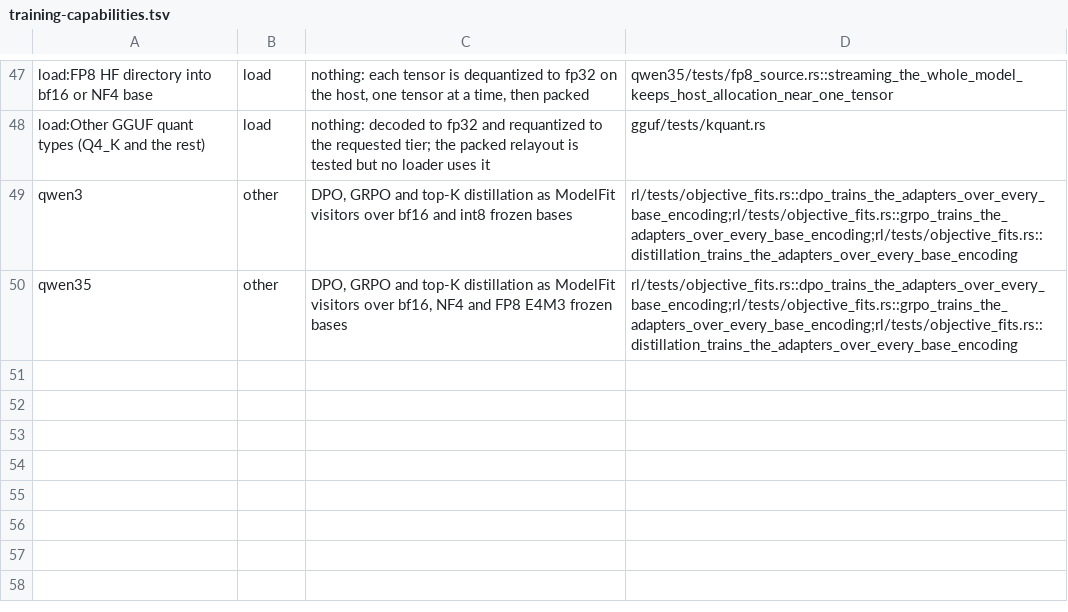
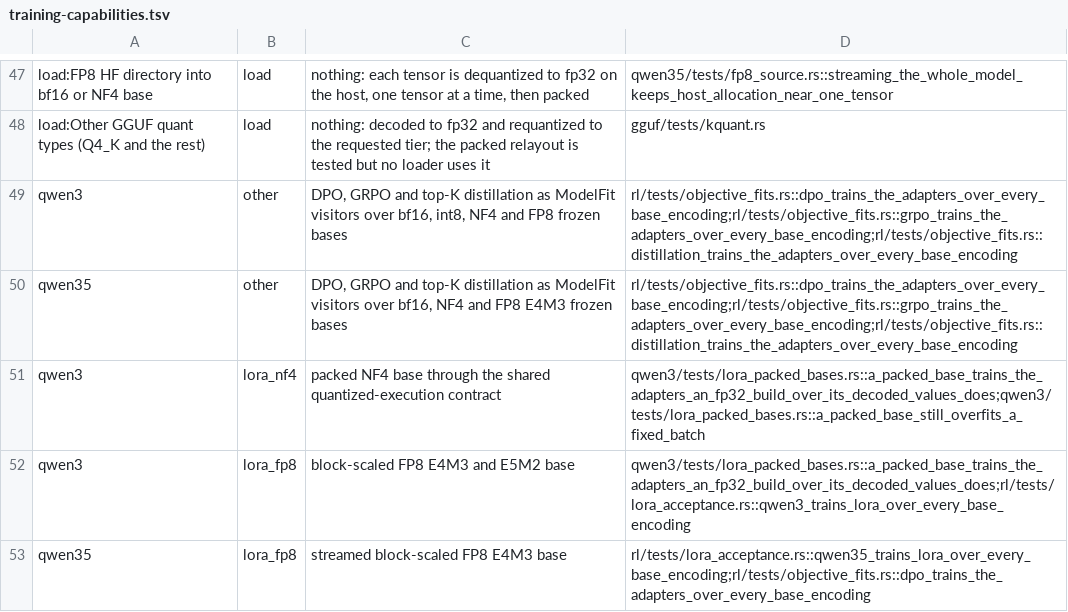
Before and after one commit to swedishembedded/brain, a TSV file: scripts/gates/training-capabilities.tsv, drawn as a sheet; only a part is shown, gaps mark what is left out.

Commit message:
LoRA base formats are declared by the model and chosen by one flag: qwen3 trains over NF4 and FP8
model::policy::TrainBases is the set of frozen-base formats a LoRA trainer
holds (ChatTrainer::LORA_BASES, LoraRequest::base), parsed once from
--base-format (--base-dtype stays as the earlier spelling) and refused by model
name and supported set. qwen3 builds NF4 and block-scaled FP8 bases through the
shared quantized-execution contract; qwen35 drops its BaseDtype enum for the
shared Dtype and adds an FP8 base. Weight::bytes_for states each tier's
footprint once, and the tile decode and bf16 gradient accumulation kernels get
cost formulas. Conformance registers the nf4 and fp8 tiers.

```diff
--- a/scripts/gates/training-capabilities.tsv
+++ b/scripts/gates/training-capabilities.tsv
@@ -48,3 +48,6 @@ load:FP8 HF directory into bf16 or NF4 base	load	nothing: each tensor is dequant
 load:Other GGUF quant types (Q4_K and the rest)	load	nothing: decoded to fp32 and requantized to the requested tier; the packed relayout is tested but no loader uses it	gguf/tests/kquant.rs
-qwen3	other	DPO, GRPO and top-K distillation as ModelFit visitors over bf16 and int8 frozen bases	rl/tests/objective_fits.rs::dpo_trains_the_adapters_over_every_base_encoding;rl/tests/objective_fits.rs::grpo_trains_the_adapters_over_every_base_encoding;rl/tests/objective_fits.rs::distillation_trains_the_adapters_over_every_base_encoding
+qwen3	other	DPO, GRPO and top-K distillation as ModelFit visitors over bf16, int8, NF4 and FP8 frozen bases	rl/tests/objective_fits.rs::dpo_trains_the_adapters_over_every_base_encoding;rl/tests/objective_fits.rs::grpo_trains_the_adapters_over_every_base_encoding;rl/tests/objective_fits.rs::distillation_trains_the_adapters_over_every_base_encoding
 qwen35	other	DPO, GRPO and top-K distillation as ModelFit visitors over bf16, NF4 and FP8 E4M3 frozen bases	rl/tests/objective_fits.rs::dpo_trains_the_adapters_over_every_base_encoding;rl/tests/objective_fits.rs::grpo_trains_the_adapters_over_every_base_encoding;rl/tests/objective_fits.rs::distillation_trains_the_adapters_over_every_base_encoding
+qwen3	lora_nf4	packed NF4 base through the shared quantized-execution contract	qwen3/tests/lora_packed_bases.rs::a_packed_base_trains_the_adapters_an_fp32_build_over_its_decoded_values_does;qwen3/tests/lora_packed_bases.rs::a_packed_base_still_overfits_a_fixed_batch
+qwen3	lora_fp8	block-scaled FP8 E4M3 and E5M2 base	qwen3/tests/lora_packed_bases.rs::a_packed_base_trains_the_adapters_an_fp32_build_over_its_decoded_values_does;rl/tests/lora_acceptance.rs::qwen3_trains_lora_over_every_base_encoding
+qwen35	lora_fp8	streamed block-scaled FP8 E4M3 base	rl/tests/lora_acceptance.rs::qwen35_trains_lora_over_every_base_encoding;rl/tests/objective_fits.rs::dpo_trains_the_adapters_over_every_base_encoding
```
Also changed, not shown: 32 other files.
